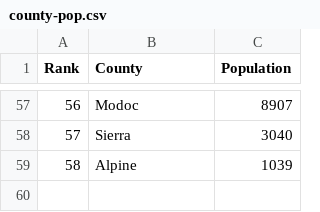
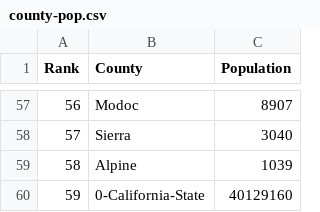
Before and after one commit to bhbmaster/covid19, a CSV file: example-output/usa-ca/county-pop.csv, drawn as a sheet; only a part is shown, gaps mark what is left out; the diff names each change by its address in the sheet, - before the commit and + after, or states it on an @@ line.

Commit message:
california: added the states total values into it. it shows up as county at the very top. we all know its not a county. its good to compare how counties are doing with respect to california as a whole on average.

```diff
--- a/example-output/usa-ca/county-pop.csv
+++ b/example-output/usa-ca/county-pop.csv
+row 60: 59 | 0-California-State | 40129160
```
Also changed, not shown: usa-ca/county-pop.csv, 8 other files.
